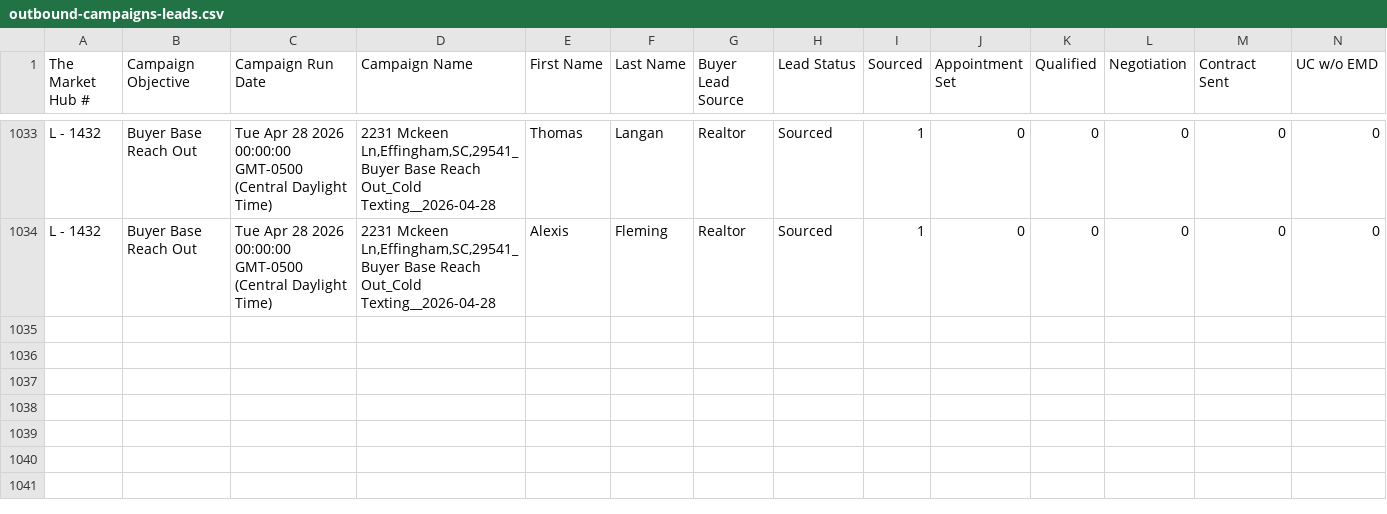
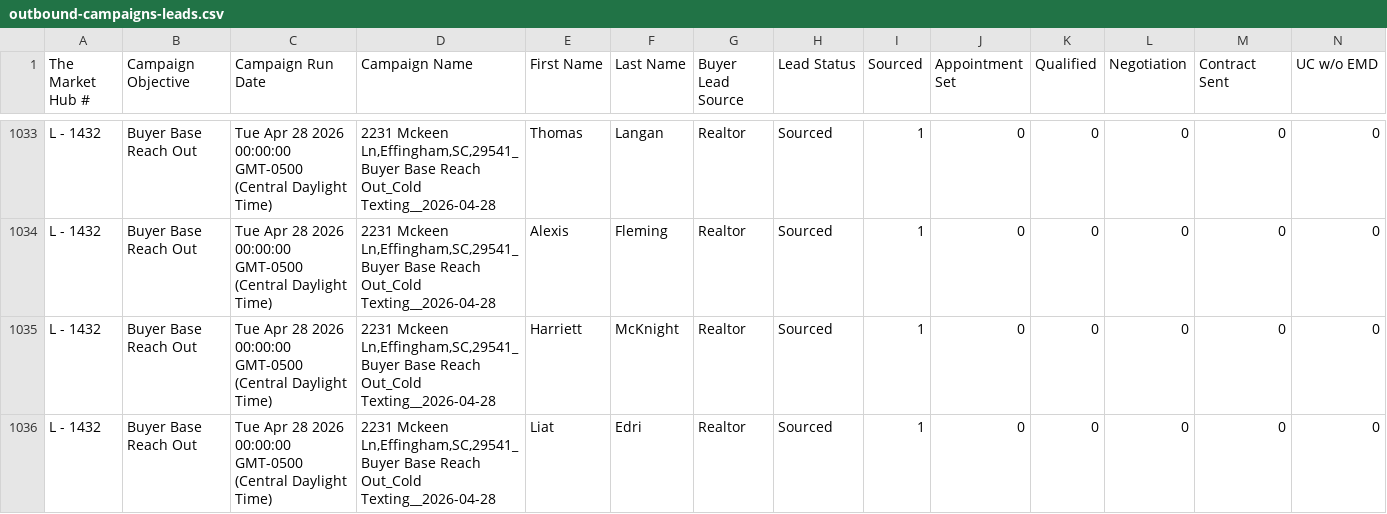
Before and after one commit to ArtOaing/Property-Card-Reports, a CSV file: data/outbound-campaigns-leads.csv, drawn as a sheet; only a part is shown, gaps mark what is left out; rows hold the shown columns only; the diff names each change by its address in the sheet, - before the commit and + after, or states it on an @@ line.

Commit message:
Update outbound-campaigns-leads.csv from Google Sheets

```diff
--- a/data/outbound-campaigns-leads.csv
+++ b/data/outbound-campaigns-leads.csv
+row 1035: L - 1432 | Buyer Base Reach Out | Tue Apr 28 2026 00:00:00 GMT-0500 (Central Daylight Time) | 2231 Mckeen Ln,Effingham,SC,29541_Buyer Base Reach Out_Cold Texting__2026-04-28 | Harriett | McKnight | Realtor | Sourced | 1 | 0 | 0 | 0 | 0 | 0
+row 1036: L - 1432 | Buyer Base Reach Out | Tue Apr 28 2026 00:00:00 GMT-0500 (Central Daylight Time) | 2231 Mckeen Ln,Effingham,SC,29541_Buyer Base Reach Out_Cold Texting__2026-04-28 | Liat | Edri | Realtor | Sourced | 1 | 0 | 0 | 0 | 0 | 0
```
